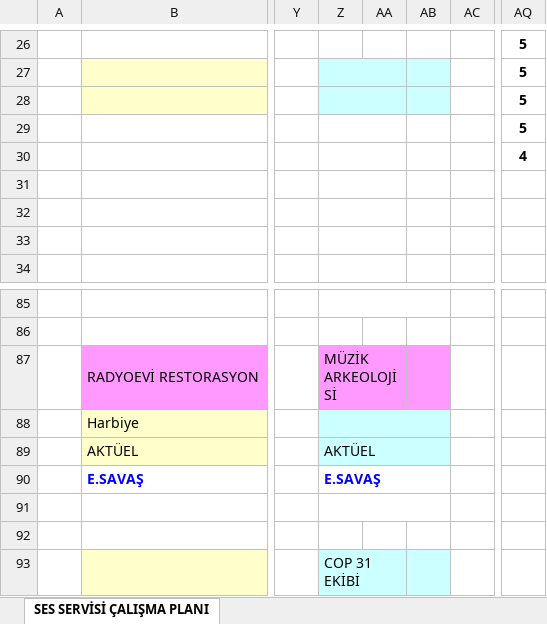
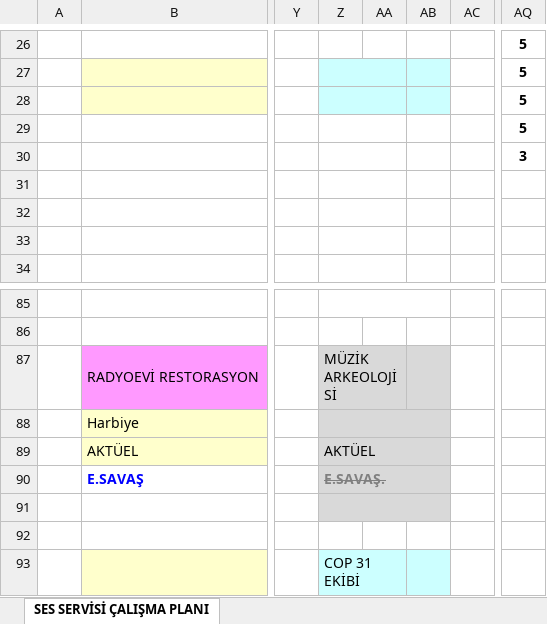
Before and after one commit to sesservisi/ses, an Excel workbook: Gorev-Listesi.xlsx, sheet SES SERVİSİ ÇALIŞMA PLANI, drawn as a sheet; only a part is shown, gaps mark what is left out; values as stored, in another font and other column widths than the file's, no borders; the diff names each change by its address in the sheet, - before the commit and + after, or states it on an @@ line.

```diff
--- a/Gorev-Listesi.xlsx (sheet SES SERVİSİ ÇALIŞMA PLANI)
+++ b/Gorev-Listesi.xlsx (sheet SES SERVİSİ ÇALIŞMA PLANI)
-AQ30: 4
+AQ30: 3
-Z87:AB87 fill: #FF99FF
+Z87:AB87 fill: #D9D9D9
-Z88:AB89 fill: #CCFFFF
+Z88:AB89 fill: #D9D9D9
-Z90: E.SAVAŞ
+Z90: E.SAVAŞ.
-Z90:AB91 fill: none
+Z90:AB91 fill: #D9D9D9
@@ Z90 strikethrough: off → on, text colour: #0000FF → #808080 @@
```
